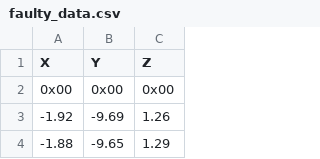
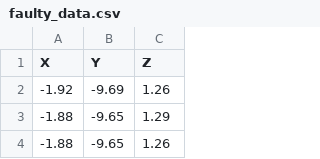
Before and after one commit to Aneenams/AI-Industrial-Predictive-Maintenance-, a CSV file: faulty_data.csv, drawn as a sheet; only a part is shown; the shorter side is filled out with more unchanged rows.

```diff
--- a/faulty_data.csv
+++ b/faulty_data.csv
@@ -1,3 +1,2 @@
 X,Y,Z
-0x00,0x00,0x00
 -1.92,-9.69,1.26
```
Also changed, not shown: 1 other file.
